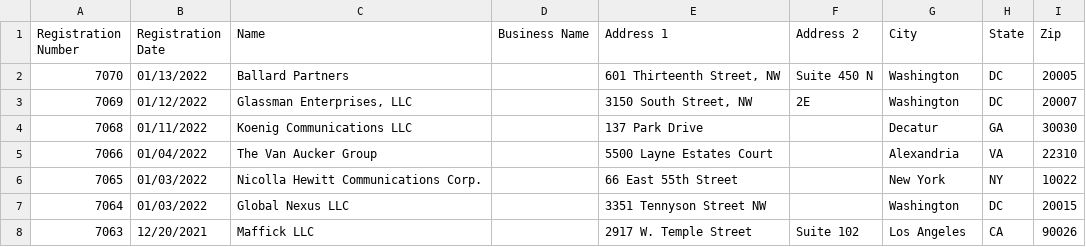
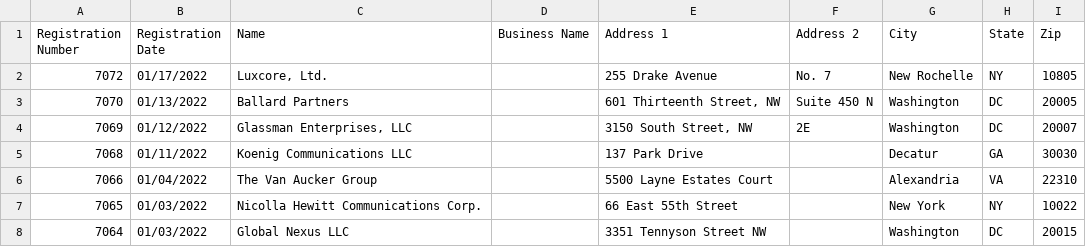
Before and after one commit to markschaver/FARA-Active, a CSV file: data.csv, drawn as a sheet; only a part is shown; the shorter side is filled out with more unchanged rows; the diff names each change by its address in the sheet, - before the commit and + after, or states it on an @@ line.

Commit message:
Flat: latest data (2022-01-20T08:24:20.769Z) {   "date": "2022-01-20T08:24:20.769Z",   "files": [     {       "name": "data.csv",       "deltaBytes": 616,       "source": "https://efile.fara.gov/api/v1/Registrants/csv/Active"     }   ] }

```diff
--- a/data.csv
+++ b/data.csv
+row 2: 7072 | 01/17/2022 | Luxcore, Ltd. |  | 255 Drake Avenue | No. 7 | New Rochelle | NY | 10805
```
